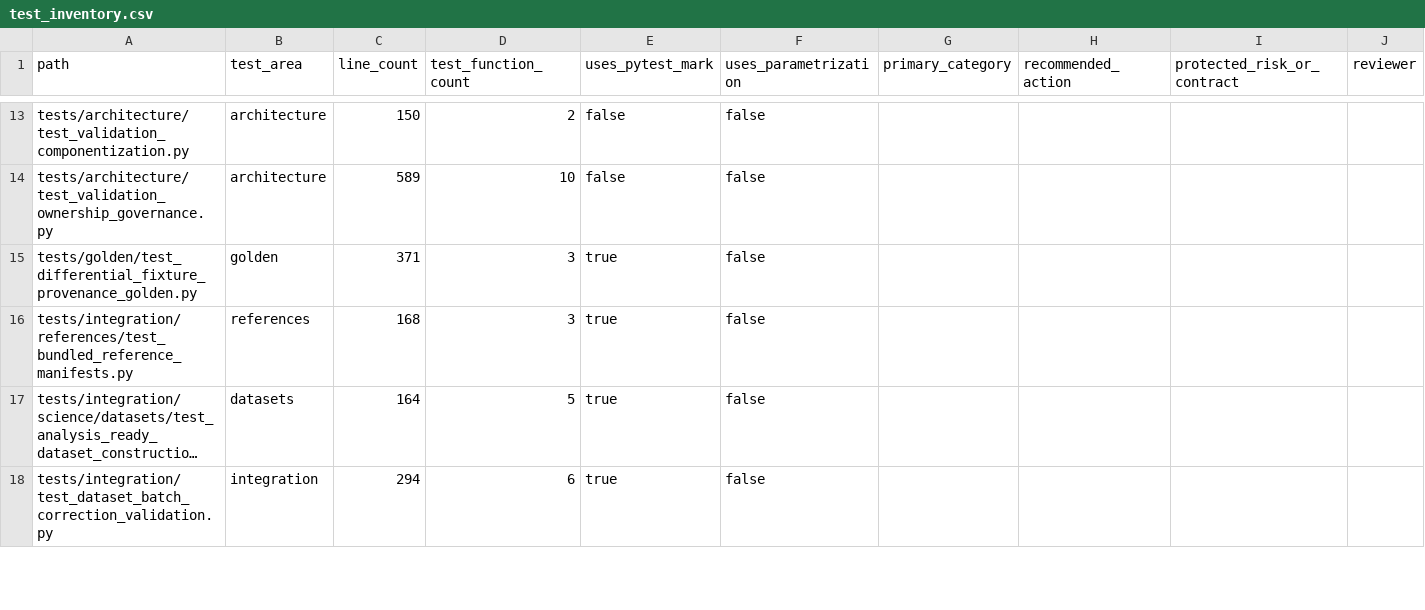
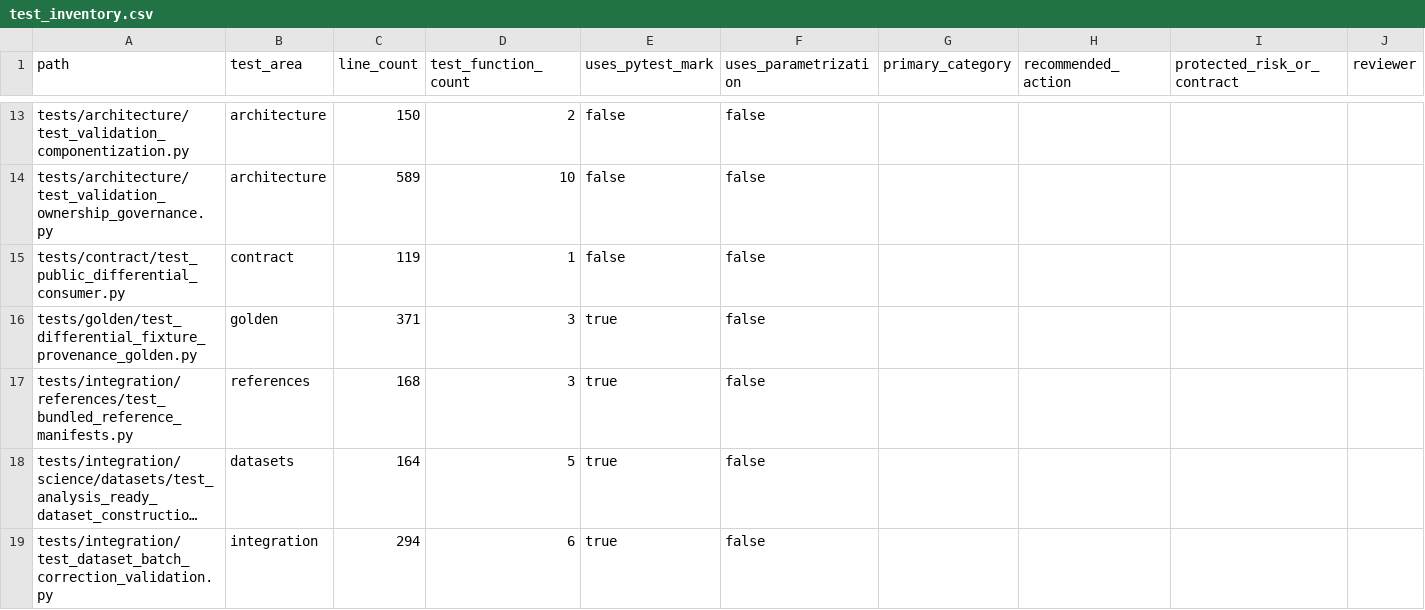
Before and after one commit to falconsmilie/phospy, a CSV file: docs/testing/test_inventory.csv, drawn as a sheet; only a part is shown, gaps mark what is left out; long unchanged cells end in …; rows hold the shown columns only; the diff covers the shown part only; the diff names each change by its address in the sheet, - before the commit and + after, or states it on an @@ line.

```diff
--- a/docs/testing/test_inventory.csv
+++ b/docs/testing/test_inventory.csv
+row 15: tests/contract/test_public_differential_consumer.py | contract | 119 | 1 | false | false
```
Also changed, not shown: 7 edited cells elsewhere in this file, 19 other files.
